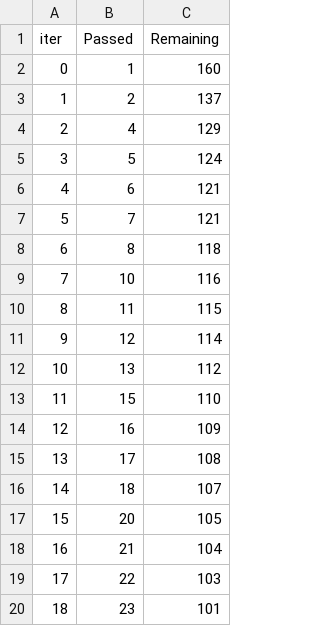
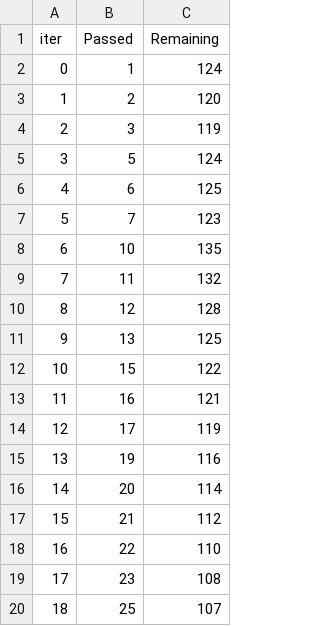
Before and after one commit to GiaooaiG/spaceship-titanic, a TSV file: catboost_info/time_left.tsv, drawn as a sheet; only a part is shown; the diff covers the shown part only.

```diff
--- a/catboost_info/time_left.tsv
+++ b/catboost_info/time_left.tsv
@@ -1,20 +1,20 @@
 iter	Passed	Remaining
-0	1	160
-1	2	137
-2	4	129
+0	1	124
+1	2	120
+2	3	119
 3	5	124
-4	6	121
-5	7	121
-6	8	118
-7	10	116
-8	11	115
-9	12	114
-10	13	112
-11	15	110
-12	16	109
-13	17	108
-14	18	107
-15	20	105
-16	21	104
-17	22	103
-18	23	101
+4	6	125
+5	7	123
+6	10	135
+7	11	132
+8	12	128
+9	13	125
+10	15	122
+11	16	121
+12	17	119
+13	19	116
+14	20	114
+15	21	112
+16	22	110
+17	23	108
+18	25	107
```
Also changed, not shown: 111 edited cells elsewhere in this file, catboost_info/learn_error.tsv, submission.csv, 7 other files.
